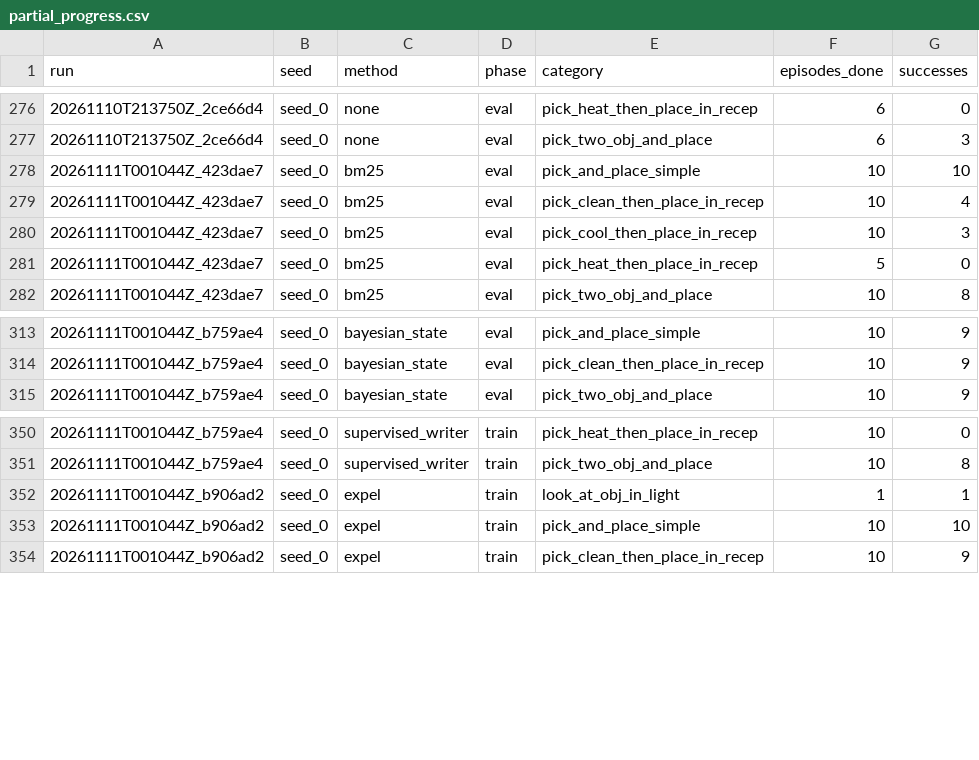
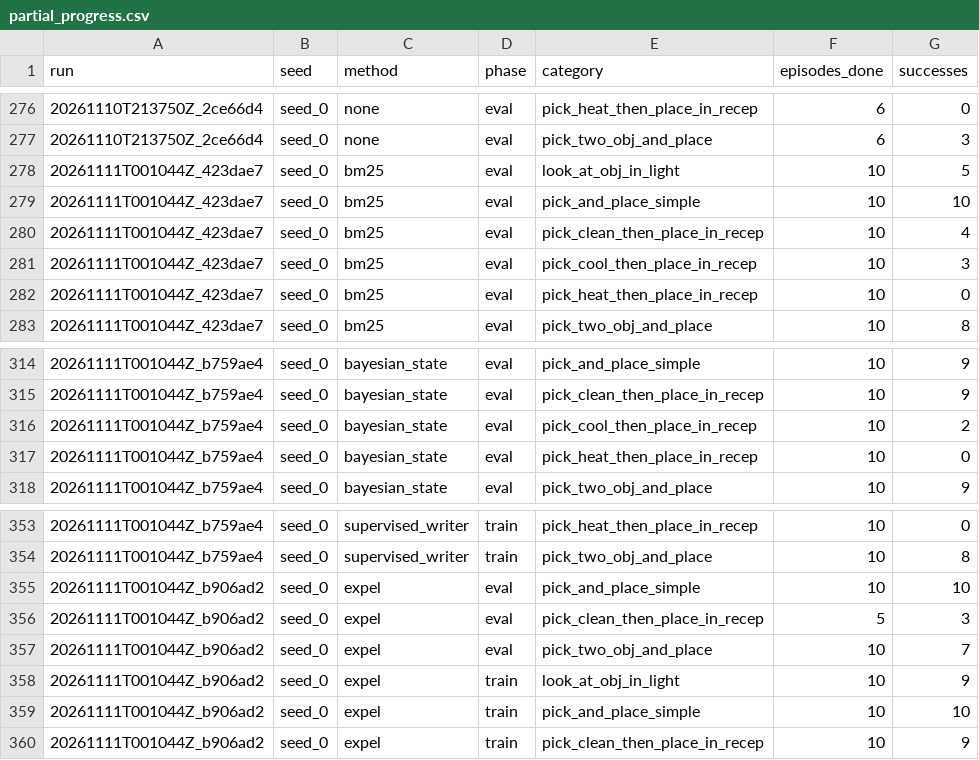
Before and after one commit to Vedant2100/evo-mem-bench, a CSV file: reports/bender/partial_progress.csv, drawn as a sheet; only a part is shown, gaps mark what is left out.

Commit message:
bender results update 2026-11-10 21:23

```diff
--- a/reports/bender/partial_progress.csv
+++ b/reports/bender/partial_progress.csv
@@ -277,2 +277,3 @@ run,seed,method,phase,category,episodes_done,successes
 20261110T213750Z_2ce66d4,seed_0,none,eval,pick_two_obj_and_place,6,3
+20261111T001044Z_423dae7,seed_0,bm25,eval,look_at_obj_in_light,10,5
 20261111T001044Z_423dae7,seed_0,bm25,eval,pick_and_place_simple,10,10
@@ -280,3 +281,3 @@ run,seed,method,phase,category,episodes_done,successes
 20261111T001044Z_423dae7,seed_0,bm25,eval,pick_cool_then_place_in_recep,10,3
-20261111T001044Z_423dae7,seed_0,bm25,eval,pick_heat_then_place_in_recep,5,0
+20261111T001044Z_423dae7,seed_0,bm25,eval,pick_heat_then_place_in_recep,10,0
 20261111T001044Z_423dae7,seed_0,bm25,eval,pick_two_obj_and_place,10,8
@@ -314,2 +315,4 @@ run,seed,method,phase,category,episodes_done,successes
 20261111T001044Z_b759ae4,seed_0,bayesian_state,eval,pick_clean_then_place_in_recep,10,9
+20261111T001044Z_b759ae4,seed_0,bayesian_state,eval,pick_cool_then_place_in_recep,10,2
+20261111T001044Z_b759ae4,seed_0,bayesian_state,eval,pick_heat_then_place_in_recep,10,0
 20261111T001044Z_b759ae4,seed_0,bayesian_state,eval,pick_two_obj_and_place,10,9
@@ -351,3 +354,6 @@ run,seed,method,phase,category,episodes_done,successes
 20261111T001044Z_b759ae4,seed_0,supervised_writer,train,pick_two_obj_and_place,10,8
-20261111T001044Z_b906ad2,seed_0,expel,train,look_at_obj_in_light,1,1
+20261111T001044Z_b906ad2,seed_0,expel,eval,pick_and_place_simple,10,10
+20261111T001044Z_b906ad2,seed_0,expel,eval,pick_clean_then_place_in_recep,5,3
+20261111T001044Z_b906ad2,seed_0,expel,eval,pick_two_obj_and_place,10,7
+20261111T001044Z_b906ad2,seed_0,expel,train,look_at_obj_in_light,10,9
 20261111T001044Z_b906ad2,seed_0,expel,train,pick_and_place_simple,10,10
```
Also changed, not shown: 1 other file.
